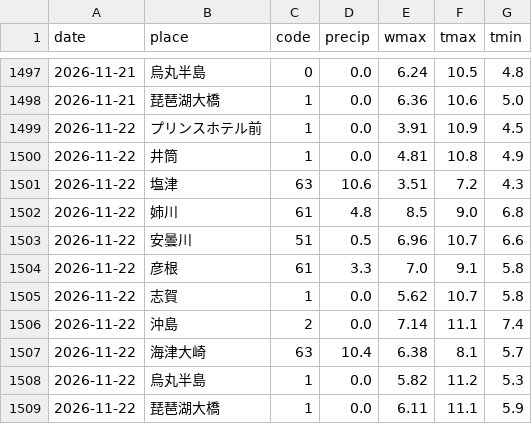
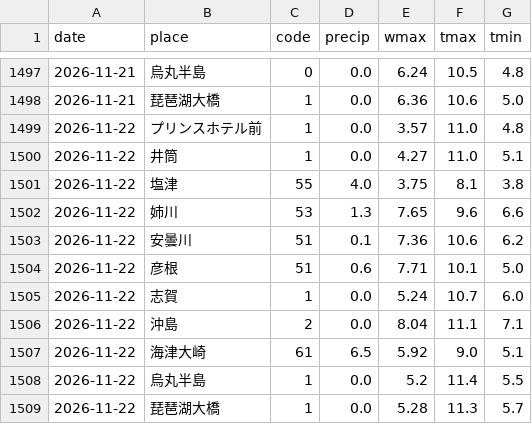
Before and after one commit to biwafishing/biwako-opendata, a CSV file: data/weather_daily.csv, drawn as a sheet; only a part is shown, gaps mark what is left out.

```diff
--- a/data/weather_daily.csv
+++ b/data/weather_daily.csv
@@ -1498,12 +1498,12 @@ date,place,code,precip,wmax,tmax,tmin
 2026-11-21,琵琶湖大橋,1,0.0,6.36,10.6,5.0
-2026-11-22,プリンスホテル前,1,0.0,3.91,10.9,4.5
-2026-11-22,井筒,1,0.0,4.81,10.8,4.9
-2026-11-22,塩津,63,10.6,3.51,7.2,4.3
-2026-11-22,姉川,61,4.8,8.5,9.0,6.8
-2026-11-22,安曇川,51,0.5,6.96,10.7,6.6
-2026-11-22,彦根,61,3.3,7.0,9.1,5.8
-2026-11-22,志賀,1,0.0,5.62,10.7,5.8
-2026-11-22,沖島,2,0.0,7.14,11.1,7.4
-2026-11-22,海津大崎,63,10.4,6.38,8.1,5.7
-2026-11-22,烏丸半島,1,0.0,5.82,11.2,5.3
-2026-11-22,琵琶湖大橋,1,0.0,6.11,11.1,5.9
+2026-11-22,プリンスホテル前,1,0.0,3.57,11.0,4.8
+2026-11-22,井筒,1,0.0,4.27,11.0,5.1
+2026-11-22,塩津,55,4.0,3.75,8.1,3.8
+2026-11-22,姉川,53,1.3,7.65,9.6,6.6
+2026-11-22,安曇川,51,0.1,7.36,10.6,6.2
+2026-11-22,彦根,51,0.6,7.71,10.1,5.0
+2026-11-22,志賀,1,0.0,5.24,10.7,6.0
+2026-11-22,沖島,2,0.0,8.04,11.1,7.1
+2026-11-22,海津大崎,61,6.5,5.92,9.0,5.1
+2026-11-22,烏丸半島,1,0.0,5.2,11.4,5.5
+2026-11-22,琵琶湖大橋,1,0.0,5.28,11.3,5.7
```
Also changed, not shown: data/observations.csv, data/rivers.csv, 5 other files.
